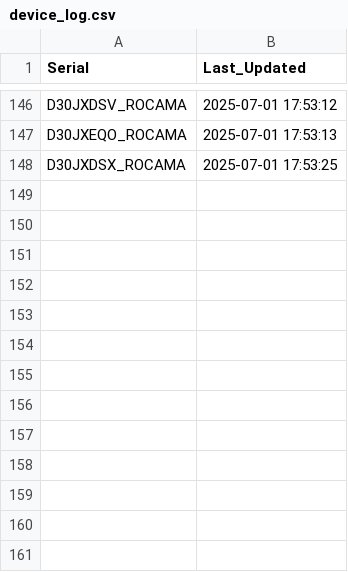
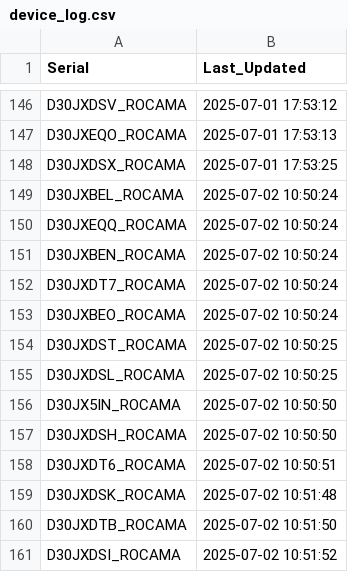
Before and after one commit to gganada/Huenit_update_repo, a CSV file: logs/device_log.csv, drawn as a sheet; only a part is shown, gaps mark what is left out.

Commit message:
🎯 K210 펌웨어 업데이트 완료 - 총 160개 장치 로그 업데이트

```diff
--- a/logs/device_log.csv
+++ b/logs/device_log.csv
@@ -148 +148,14 @@ D30JXEQO_ROCAMA,2025-07-01 17:53:13
 D30JXDSX_ROCAMA,2025-07-01 17:53:25
+D30JXBEL_ROCAMA,2025-07-02 10:50:24
+D30JXEQQ_ROCAMA,2025-07-02 10:50:24
+D30JXBEN_ROCAMA,2025-07-02 10:50:24
+D30JXDT7_ROCAMA,2025-07-02 10:50:24
+D30JXBEO_ROCAMA,2025-07-02 10:50:24
+D30JXDST_ROCAMA,2025-07-02 10:50:25
+D30JXDSL_ROCAMA,2025-07-02 10:50:25
+D30JX5IN_ROCAMA,2025-07-02 10:50:50
+D30JXDSH_ROCAMA,2025-07-02 10:50:50
+D30JXDT6_ROCAMA,2025-07-02 10:50:51
+D30JXDSK_ROCAMA,2025-07-02 10:51:48
+D30JXDTB_ROCAMA,2025-07-02 10:51:50
+D30JXDSI_ROCAMA,2025-07-02 10:51:52
```
